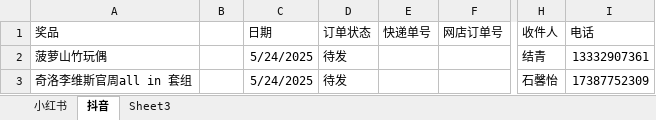
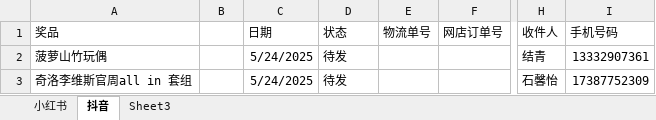
Before and after one commit to wpy19980225/-, an Excel workbook: database.xlsx, sheet 抖音, drawn as a sheet; only a part is shown, gaps mark what is left out; values as stored, in another font and other column widths than the file's, no borders; the diff names each change by its address in the sheet, - before the commit and + after, or states it on an @@ line.

```diff
--- a/database.xlsx (sheet 抖音)
+++ b/database.xlsx (sheet 抖音)
-D1: 订单状态
+D1: 状态
-E1: 快递单号
+E1: 物流单号
-I1: 电话
+I1: 手机号码
```
Also changed, not shown: sheet 小红书.
